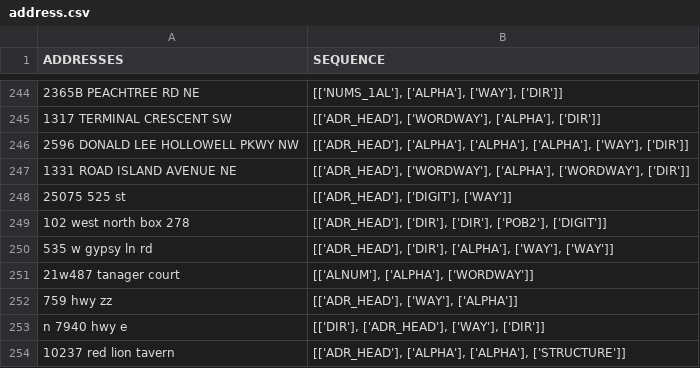
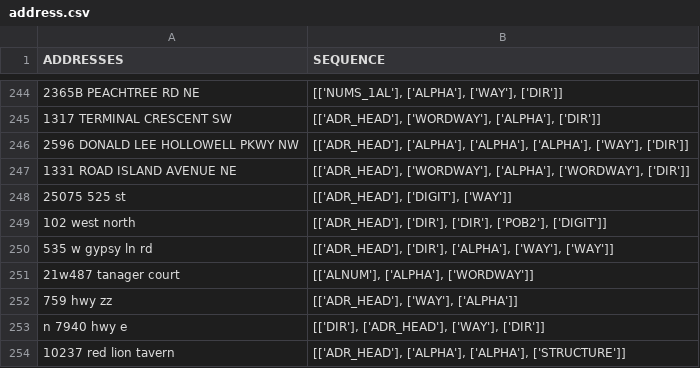
Before and after one commit to Niarfe/sandbox, a CSV file: data/address/address.csv, drawn as a sheet; only a part is shown, gaps mark what is left out; the diff names each change by its address in the sheet, - before the commit and + after, or states it on an @@ line.

Commit message:
check for both box and address and weed out box in those cases

```diff
--- a/data/address/address.csv
+++ b/data/address/address.csv
-A249 (ADDRESSES): 102 west north box 278
+A249 (ADDRESSES): 102 west north
```
Also changed, not shown: addresses2.csv, 3 other files.
